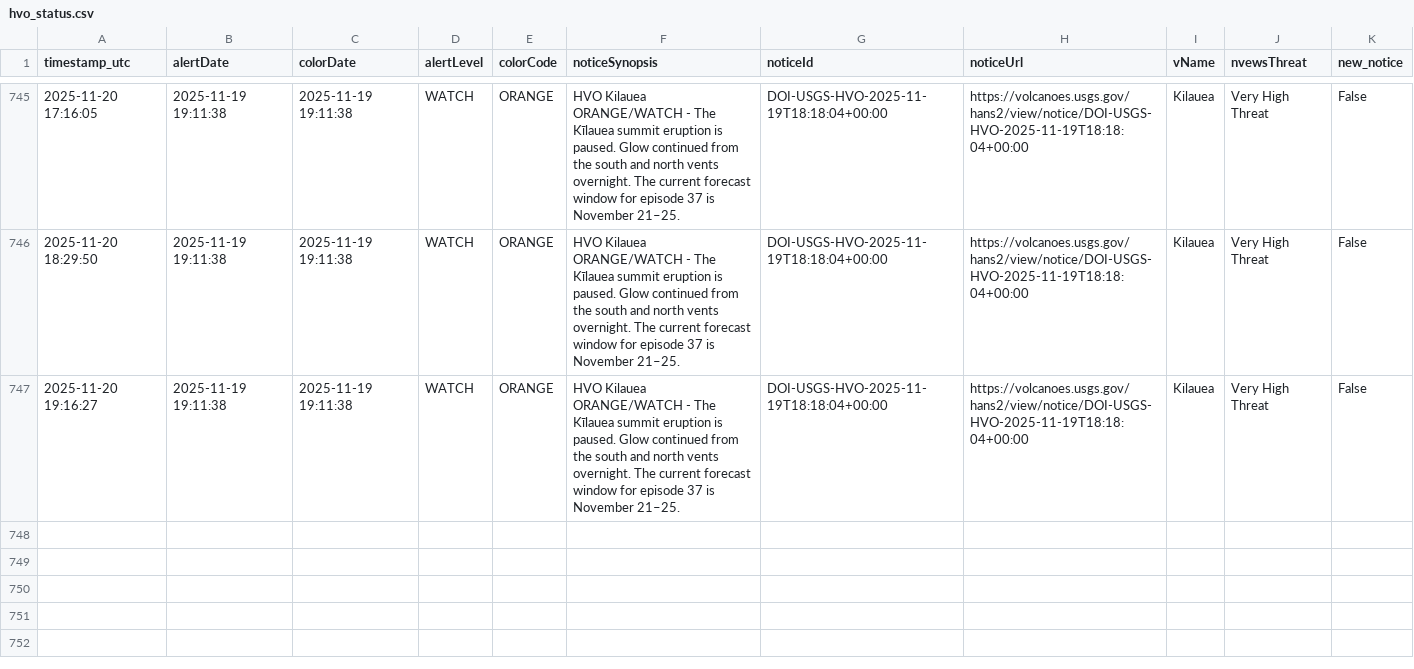
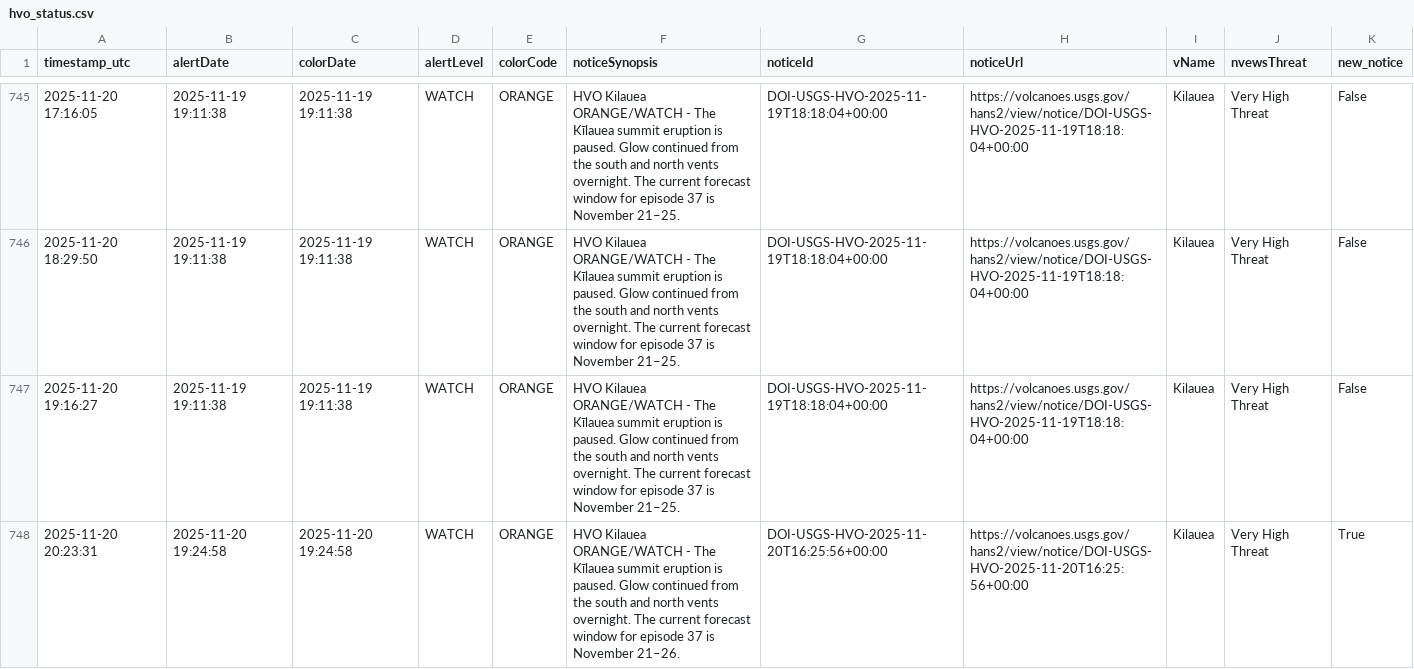
Before and after one commit to boncz/hawaii-airquality-forecasting, a CSV file: data/raw/hvo/hvo_status.csv, drawn as a sheet; only a part is shown, gaps mark what is left out.

```diff
--- a/data/raw/hvo/hvo_status.csv
+++ b/data/raw/hvo/hvo_status.csv
@@ -747 +747,2 @@ timestamp_utc,alertDate,colorDate,alertLevel,colorCode,noticeSynopsis,noticeId,n
 2025-11-20 19:16:27,2025-11-19 19:11:38,2025-11-19 19:11:38,WATCH,ORANGE,HVO Kilauea ORANGE/WATCH - The Kīlauea summit eruption is paused. Glow continued from the south and north vents overnight. The current forecast window for episode 37 is November 21–25.,DOI-USGS-HVO-2025-11-19T18:18:04+00:00,https://volcanoes.usgs.gov/hans2/view/notice/DOI-USGS-HVO-2025-11-19T18:18:04+00:00,Kilauea,Very High Threat,False
+2025-11-20 20:23:31,2025-11-20 19:24:58,2025-11-20 19:24:58,WATCH,ORANGE,HVO Kilauea ORANGE/WATCH - The Kīlauea summit eruption is paused. Glow continued from the south and north vents overnight. The current forecast window for episode 37 is November 21–26.,DOI-USGS-HVO-2025-11-20T16:25:56+00:00,https://volcanoes.usgs.gov/hans2/view/notice/DOI-USGS-HVO-2025-11-20T16:25:56+00:00,Kilauea,Very High Threat,True
```
